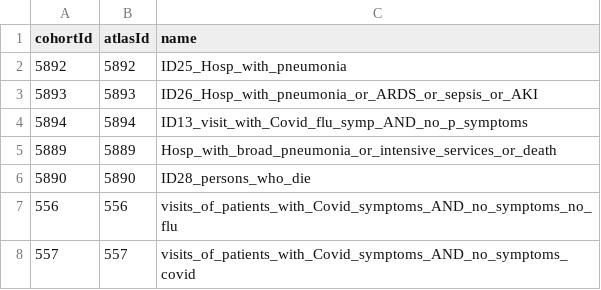
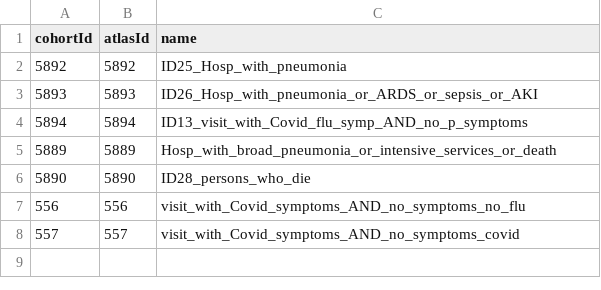
Before and after one commit to ohdsi-studies/Covid19PredictionStudies, a CSV file: HospInOutpatientVal/inst/settings/CohortsToCreate.csv, drawn as a sheet.

```diff
--- a/HospInOutpatientVal/inst/settings/CohortsToCreate.csv
+++ b/HospInOutpatientVal/inst/settings/CohortsToCreate.csv
@@ -6,3 +6,3 @@ cohortId,atlasId,name
 5890,5890,ID28_persons_who_die
-556,556,visits_of_patients_with_Covid_symptoms_AND_no_symptoms_no_flu
-557,557,visits_of_patients_with_Covid_symptoms_AND_no_symptoms_covid
+556,556,visit_with_Covid_symptoms_AND_no_symptoms_no_flu
+557,557,visit_with_Covid_symptoms_AND_no_symptoms_covid
```
Also changed, not shown: 4 other files.
